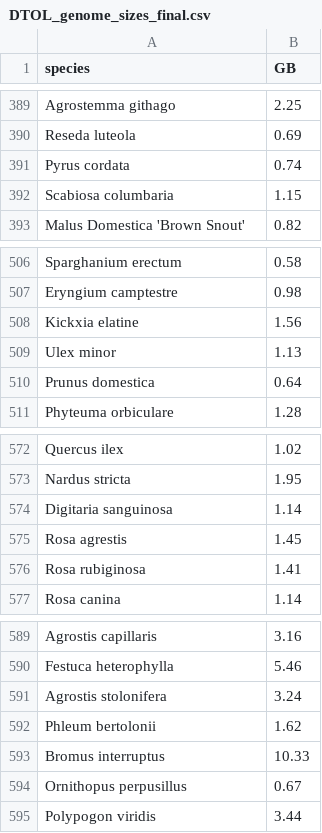
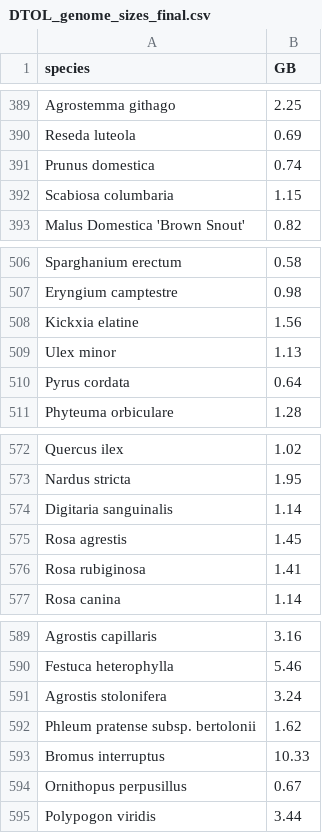
Before and after one commit to DToL-Plant-Working-Group/collections, a CSV file: data/DTOL_genome_sizes_final.csv, drawn as a sheet; only a part is shown, gaps mark what is left out; the diff covers the shown part only.

```diff
--- a/data/DTOL_genome_sizes_final.csv
+++ b/data/DTOL_genome_sizes_final.csv
@@ -390,3 +390,3 @@ Agrostemma githago,2.25
 Reseda luteola,0.69
-Pyrus cordata,0.74
+Prunus domestica,0.74
 Scabiosa columbaria,1.15
@@ -509,3 +509,3 @@ Kickxia elatine,1.56
 Ulex minor,1.13
-Prunus domestica,0.64
+Pyrus cordata,0.64
 Phyteuma orbiculare,1.28
@@ -573,3 +573,3 @@ Quercus ilex,1.02
 Nardus stricta,1.95
-Digitaria sanguinosa,1.14
+Digitaria sanguinalis,1.14
 Rosa agrestis,1.45
@@ -591,3 +591,3 @@ Festuca heterophylla,5.46
 Agrostis stolonifera,3.24
-Phleum bertolonii,1.62
+Phleum pratense subsp. bertolonii,1.62
 Bromus interruptus,10.33
```
Also changed, not shown: 24 added rows elsewhere in this file, data/all_collected_final.csv, 6 other files.
